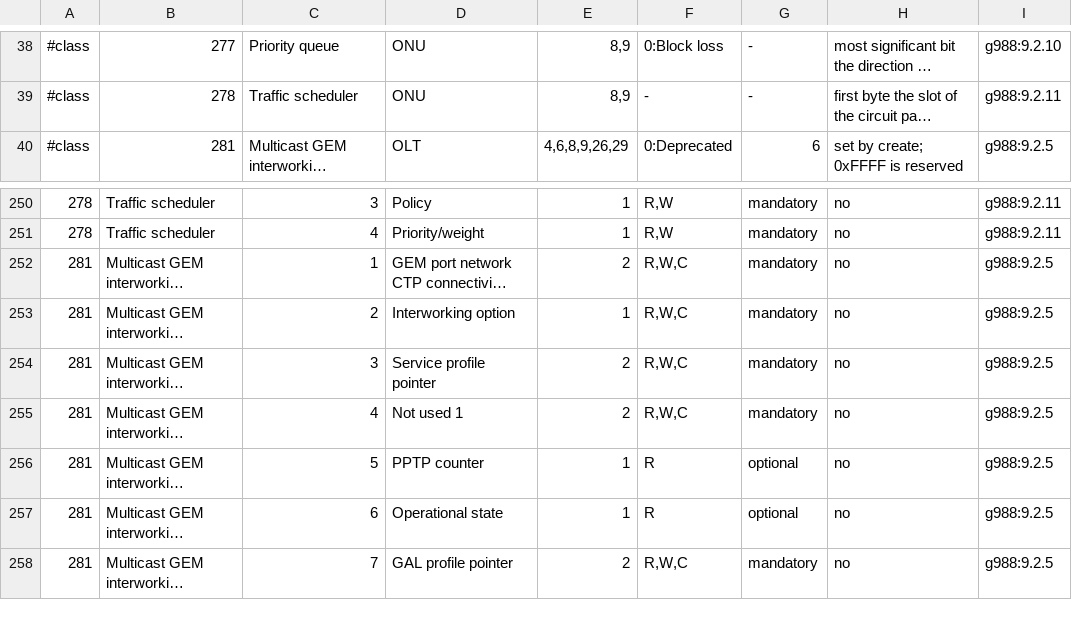
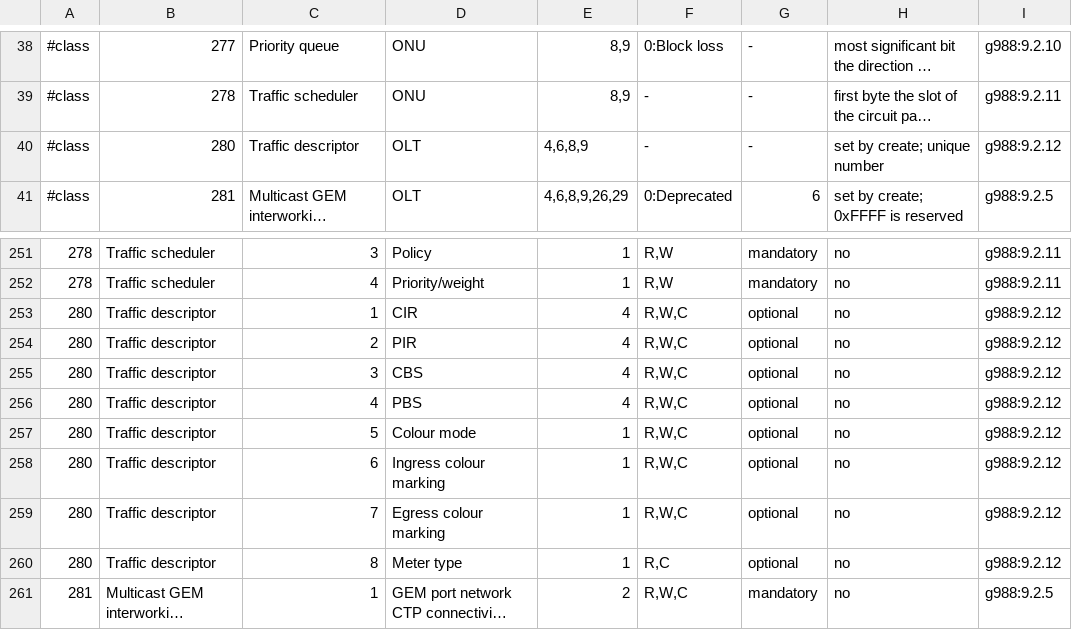
Before and after one commit to saquili/open-dfp-34x-2c, a TSV file: omcid/data/g988-me-min.tsv, drawn as a sheet; only a part is shown, gaps mark what is left out; the shorter side is filled out with more unchanged rows; long unchanged cells end in …; the diff names each change by its address in the sheet, - before the commit and + after, or states it on an @@ line.

```diff
--- a/omcid/data/g988-me-min.tsv
+++ b/omcid/data/g988-me-min.tsv
+row 40: #class | 280 | Traffic descriptor | OLT | 4,6,8,9 | - | - | set by create; unique number | g988:9.2.12
+row 253: 280 | Traffic descriptor | 1 | CIR | 4 | R,W,C | optional | no | g988:9.2.12
+row 254: 280 | Traffic descriptor | 2 | PIR | 4 | R,W,C | optional | no | g988:9.2.12
+row 255: 280 | Traffic descriptor | 3 | CBS | 4 | R,W,C | optional | no | g988:9.2.12
+row 256: 280 | Traffic descriptor | 4 | PBS | 4 | R,W,C | optional | no | g988:9.2.12
+row 257: 280 | Traffic descriptor | 5 | Colour mode | 1 | R,W,C | optional | no | g988:9.2.12
+row 258: 280 | Traffic descriptor | 6 | Ingress colour marking | 1 | R,W,C | optional | no | g988:9.2.12
+row 259: 280 | Traffic descriptor | 7 | Egress colour marking | 1 | R,W,C | optional | no | g988:9.2.12
+row 260: 280 | Traffic descriptor | 8 | Meter type | 1 | R,C | optional | no | g988:9.2.12
```
Also changed, not shown: 6 other files.
